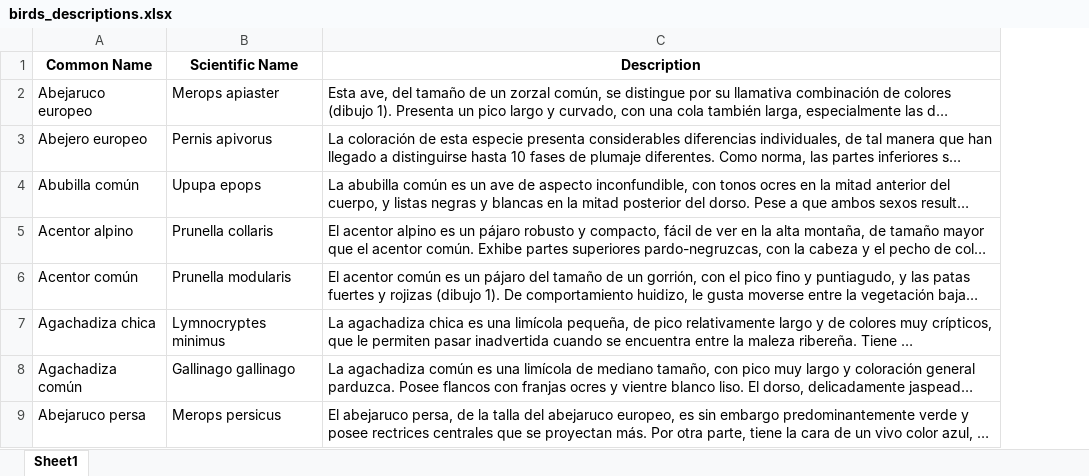
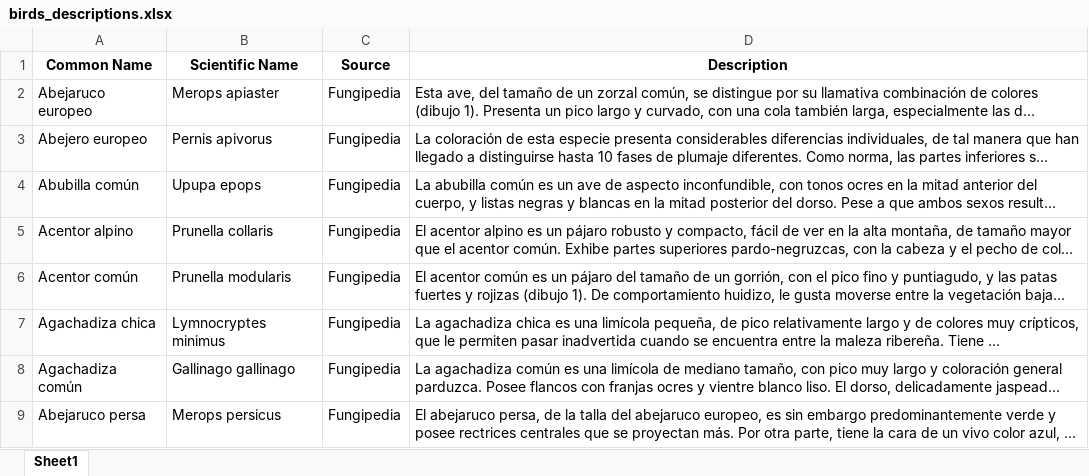
Before and after one commit to alberalm/Hackathon-PNAV, an Excel workbook: Datos/Scraping SEO BirdLife/birds_descriptions.xlsx, sheet Sheet1, drawn as a sheet; only a part is shown; long unchanged cells end in …; values as stored, in another font and other column widths than the file's, no borders; the diff names each change by its address in the sheet, - before the commit and + after, or states it on an @@ line.

Commit message:
Added sources to some descriptions

```diff
--- a/Datos/Scraping SEO BirdLife/birds_descriptions.xlsx (sheet Sheet1)
+++ b/Datos/Scraping SEO BirdLife/birds_descriptions.xlsx (sheet Sheet1)
+column C (Source), rows 2-9: all Fungipedia
```
Also changed, not shown: Datos/Scraping Fungipedia/fungi_descriptions.xlsx, 4 other files.
